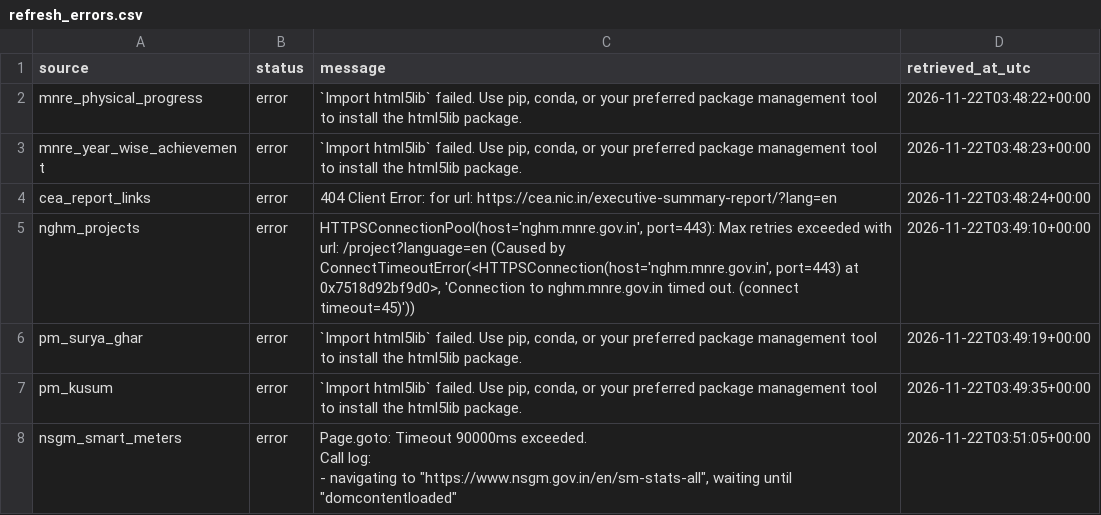
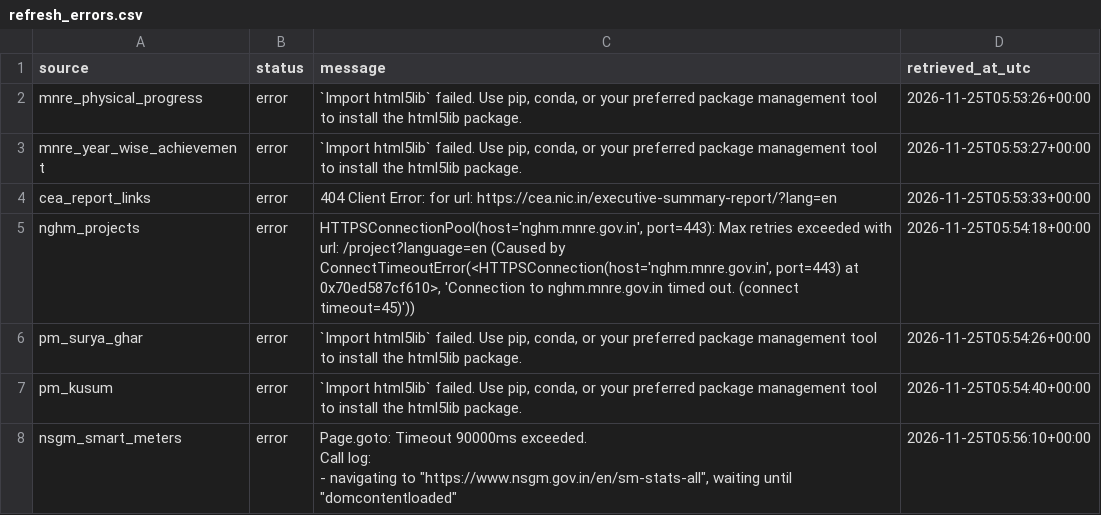
Before and after one commit to Naman7417/MIS-for-RE-Growth-in-the-country, a CSV file: powerbi-re-mis/data/refresh_errors.csv, drawn as a sheet.

```diff
--- a/powerbi-re-mis/data/refresh_errors.csv
+++ b/powerbi-re-mis/data/refresh_errors.csv
@@ -1,11 +1,11 @@
 source,status,message,retrieved_at_utc
-mnre_physical_progress,error,"`Import html5lib` failed.  Use pip, conda, or your preferred package management tool to install the html5lib package.",2026-11-22T03:48:22+00:00
-mnre_year_wise_achievement,error,"`Import html5lib` failed.  Use pip, conda, or your preferred package management tool to install the html5lib package.",2026-11-22T03:48:23+00:00
-cea_report_links,error,404 Client Error:  for url: https://cea.nic.in/executive-summary-report/?lang=en,2026-11-22T03:48:24+00:00
-nghm_projects,error,"HTTPSConnectionPool(host='nghm.mnre.gov.in', port=443): Max retries exceeded with url: /project?language=en (Caused by ConnectTimeoutError(<HTTPSConnection(host='nghm.mnre.gov.in', port=443) at 0x7518d92bf9d0>, 'Connection to nghm.mnre.gov.in timed out. (connect timeout=45)'))",2026-11-22T03:49:10+00:00
-pm_surya_ghar,error,"`Import html5lib` failed.  Use pip, conda, or your preferred package management tool to install the html5lib package.",2026-11-22T03:49:19+00:00
-pm_kusum,error,"`Import html5lib` failed.  Use pip, conda, or your preferred package management tool to install the html5lib package.",2026-11-22T03:49:35+00:00
-nsgm_smart_meters,error,"Page.goto: Timeout 90000ms exceeded.
-Call log:
-  - navigating to ""https://www.nsgm.gov.in/en/sm-stats-all"", waiting until ""domcontentloaded""
-",2026-11-22T03:51:05+00:00
+mnre_physical_progress,error,"`Import html5lib` failed.  Use pip, conda, or your preferred package management tool to install the html5lib package.",2026-11-25T05:53:26+00:00
+mnre_year_wise_achievement,error,"`Import html5lib` failed.  Use pip, conda, or your preferred package management tool to install the html5lib package.",2026-11-25T05:53:27+00:00
+cea_report_links,error,404 Client Error:  for url: https://cea.nic.in/executive-summary-report/?lang=en,2026-11-25T05:53:33+00:00
+nghm_projects,error,"HTTPSConnectionPool(host='nghm.mnre.gov.in', port=443): Max retries exceeded with url: /project?language=en (Caused by ConnectTimeoutError(<HTTPSConnection(host='nghm.mnre.gov.in', port=443) at 0x70ed587cf610>, 'Connection to nghm.mnre.gov.in timed out. (connect timeout=45)'))",2026-11-25T05:54:18+00:00
+pm_surya_ghar,error,"`Import html5lib` failed.  Use pip, conda, or your preferred package management tool to install the html5lib package.",2026-11-25T05:54:26+00:00
+pm_kusum,error,"`Import html5lib` failed.  Use pip, conda, or your preferred package management tool to install the html5lib package.",2026-11-25T05:54:40+00:00
+nsgm_smart_meters,error,"Page.goto: Timeout 90000ms exceeded.
+Call log:
+  - navigating to ""https://www.nsgm.gov.in/en/sm-stats-all"", waiting until ""domcontentloaded""
+",2026-11-25T05:56:10+00:00
```
Also changed, not shown: powerbi-re-mis/data/refresh_manifest.csv.
